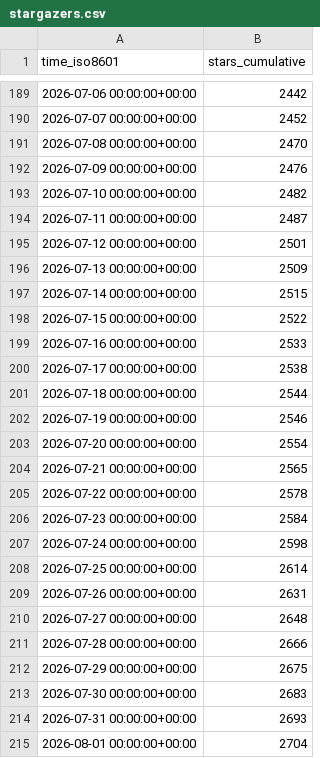
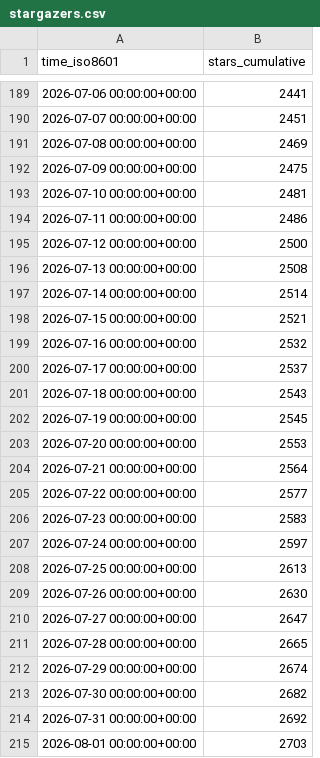
Before and after one commit to abwagner/bambuddy, a CSV file: maziggy/bambuddy/ghrs-data/stargazers.csv, drawn as a sheet; only a part is shown, gaps mark what is left out; the diff covers the shown part only.

```diff
--- a/maziggy/bambuddy/ghrs-data/stargazers.csv
+++ b/maziggy/bambuddy/ghrs-data/stargazers.csv
@@ -189,27 +189,27 @@ time_iso8601,stars_cumulative
-2026-07-06 00:00:00+00:00,2442
-2026-07-07 00:00:00+00:00,2452
-2026-07-08 00:00:00+00:00,2470
-2026-07-09 00:00:00+00:00,2476
-2026-07-10 00:00:00+00:00,2482
-2026-07-11 00:00:00+00:00,2487
-2026-07-12 00:00:00+00:00,2501
-2026-07-13 00:00:00+00:00,2509
-2026-07-14 00:00:00+00:00,2515
-2026-07-15 00:00:00+00:00,2522
-2026-07-16 00:00:00+00:00,2533
-2026-07-17 00:00:00+00:00,2538
-2026-07-18 00:00:00+00:00,2544
-2026-07-19 00:00:00+00:00,2546
-2026-07-20 00:00:00+00:00,2554
-2026-07-21 00:00:00+00:00,2565
-2026-07-22 00:00:00+00:00,2578
-2026-07-23 00:00:00+00:00,2584
-2026-07-24 00:00:00+00:00,2598
-2026-07-25 00:00:00+00:00,2614
-2026-07-26 00:00:00+00:00,2631
-2026-07-27 00:00:00+00:00,2648
-2026-07-28 00:00:00+00:00,2666
-2026-07-29 00:00:00+00:00,2675
-2026-07-30 00:00:00+00:00,2683
-2026-07-31 00:00:00+00:00,2693
-2026-08-01 00:00:00+00:00,2704
+2026-07-06 00:00:00+00:00,2441
+2026-07-07 00:00:00+00:00,2451
+2026-07-08 00:00:00+00:00,2469
+2026-07-09 00:00:00+00:00,2475
+2026-07-10 00:00:00+00:00,2481
+2026-07-11 00:00:00+00:00,2486
+2026-07-12 00:00:00+00:00,2500
+2026-07-13 00:00:00+00:00,2508
+2026-07-14 00:00:00+00:00,2514
+2026-07-15 00:00:00+00:00,2521
+2026-07-16 00:00:00+00:00,2532
+2026-07-17 00:00:00+00:00,2537
+2026-07-18 00:00:00+00:00,2543
+2026-07-19 00:00:00+00:00,2545
+2026-07-20 00:00:00+00:00,2553
+2026-07-21 00:00:00+00:00,2564
+2026-07-22 00:00:00+00:00,2577
+2026-07-23 00:00:00+00:00,2583
+2026-07-24 00:00:00+00:00,2597
+2026-07-25 00:00:00+00:00,2613
+2026-07-26 00:00:00+00:00,2630
+2026-07-27 00:00:00+00:00,2647
+2026-07-28 00:00:00+00:00,2665
+2026-07-29 00:00:00+00:00,2674
+2026-07-30 00:00:00+00:00,2682
+2026-07-31 00:00:00+00:00,2692
+2026-08-01 00:00:00+00:00,2703
```
Also changed, not shown: 1 added row and 70 edited cells elsewhere in this file, maziggy/bambuddy/ghrs-data/forks.csv.
